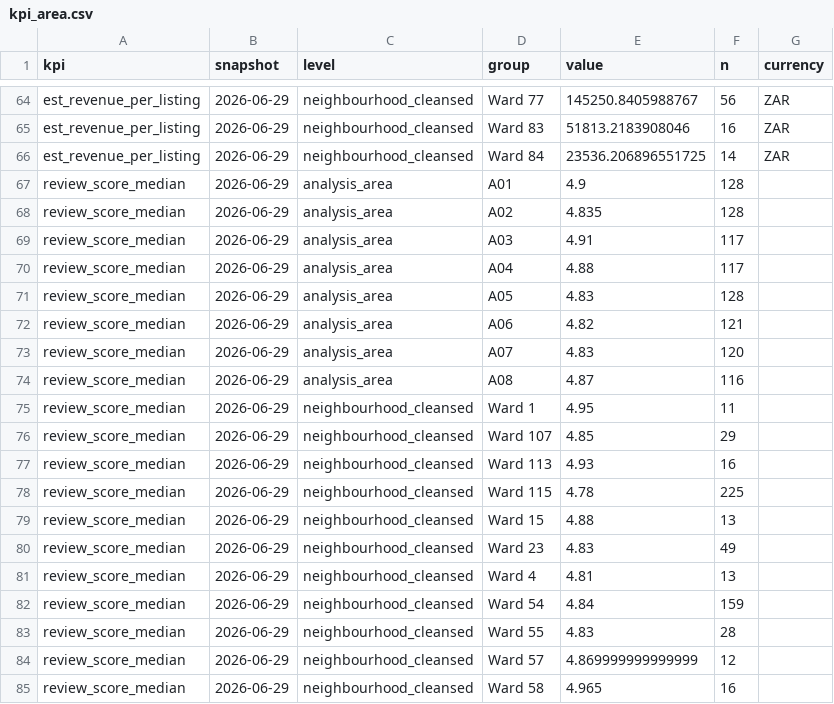
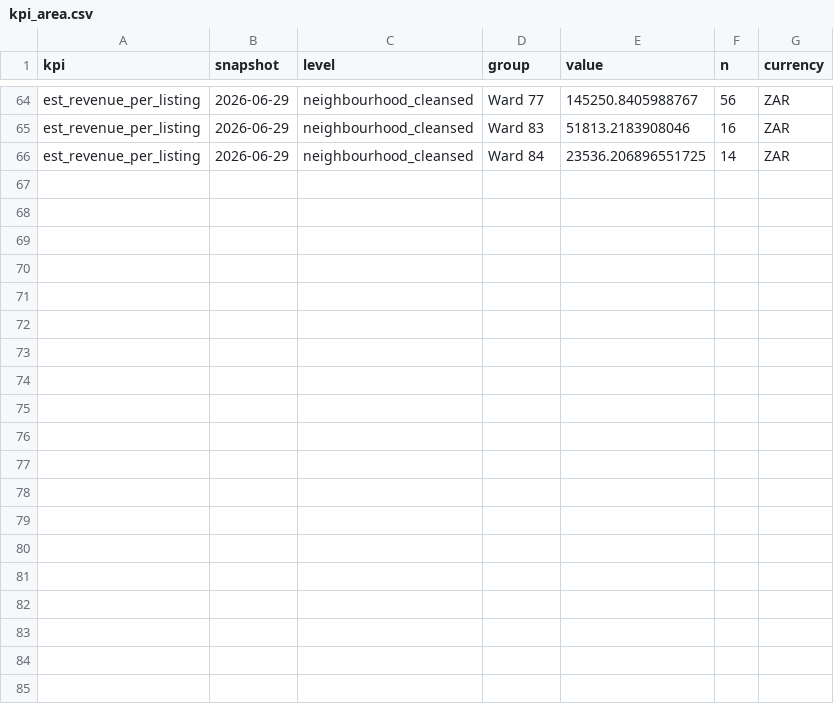
Before and after one commit to 25022873-dev/2627---LTXLDL---Airbnb---GOAT, a CSV file: data/processed/kpi_area.csv, drawn as a sheet; only a part is shown, gaps mark what is left out; the diff covers the shown part only.

```diff
--- a/data/processed/kpi_area.csv
+++ b/data/processed/kpi_area.csv
@@ -66,20 +66 @@ est_revenue_per_listing,2026-06-29,neighbourhood_cleansed,Ward 83,51813.21839080
 est_revenue_per_listing,2026-06-29,neighbourhood_cleansed,Ward 84,23536.206896551725,14,ZAR
-review_score_median,2026-06-29,analysis_area,A01,4.9,128,
-review_score_median,2026-06-29,analysis_area,A02,4.835,128,
-review_score_median,2026-06-29,analysis_area,A03,4.91,117,
-review_score_median,2026-06-29,analysis_area,A04,4.88,117,
-review_score_median,2026-06-29,analysis_area,A05,4.83,128,
-review_score_median,2026-06-29,analysis_area,A06,4.82,121,
-review_score_median,2026-06-29,analysis_area,A07,4.83,120,
-review_score_median,2026-06-29,analysis_area,A08,4.87,116,
-review_score_median,2026-06-29,neighbourhood_cleansed,Ward 1,4.95,11,
-review_score_median,2026-06-29,neighbourhood_cleansed,Ward 107,4.85,29,
-review_score_median,2026-06-29,neighbourhood_cleansed,Ward 113,4.93,16,
-review_score_median,2026-06-29,neighbourhood_cleansed,Ward 115,4.78,225,
-review_score_median,2026-06-29,neighbourhood_cleansed,Ward 15,4.88,13,
-review_score_median,2026-06-29,neighbourhood_cleansed,Ward 23,4.83,49,
-review_score_median,2026-06-29,neighbourhood_cleansed,Ward 4,4.81,13,
-review_score_median,2026-06-29,neighbourhood_cleansed,Ward 54,4.84,159,
-review_score_median,2026-06-29,neighbourhood_cleansed,Ward 55,4.83,28,
-review_score_median,2026-06-29,neighbourhood_cleansed,Ward 57,4.869999999999999,12,
-review_score_median,2026-06-29,neighbourhood_cleansed,Ward 58,4.965,16,
```
Also changed, not shown: 10 removed rows elsewhere in this file, data/processed/kpi_llm.csv, data/processed/kpi_time.csv, 10 other files.
